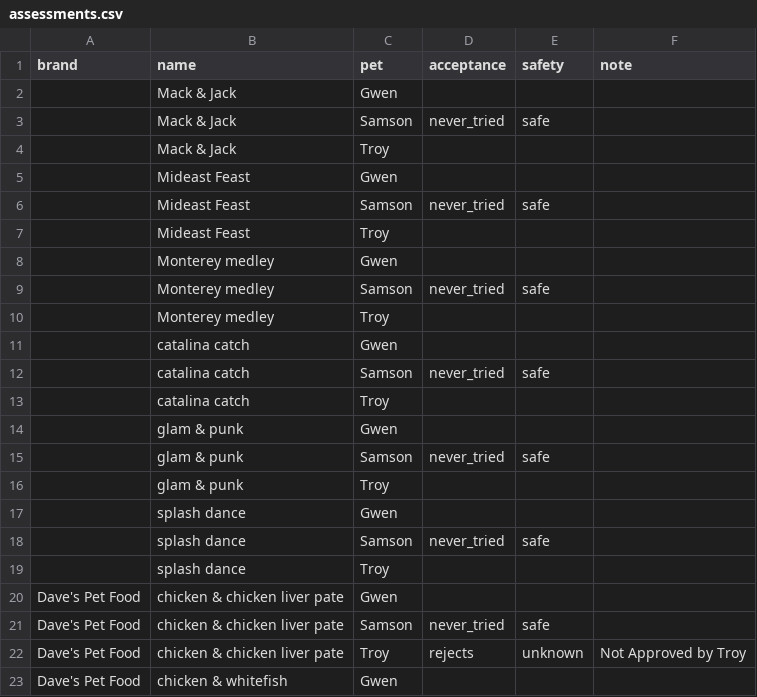
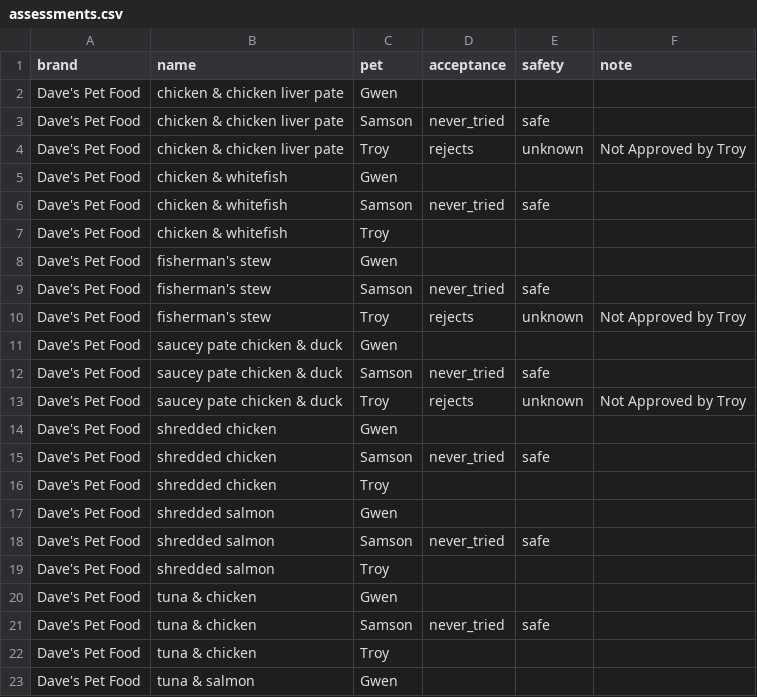
Before and after one commit to waregin/pet-care-os, a CSV file: data/assessments.csv, drawn as a sheet; only a part is shown; the shorter side is filled out with more unchanged rows; removed rows and columns are numbered as before the commit, all else as after; the diff covers the shown part only; the diff names each change by its address in the sheet, - before the commit and + after, or states it on an @@ line.

```diff
--- a/data/assessments.csv
+++ b/data/assessments.csv
-row 2:  | Mack & Jack | Gwen
-row 3:  | Mack & Jack | Samson | never_tried | safe
-row 4:  | Mack & Jack | Troy
-row 5:  | Mideast Feast | Gwen
-row 6:  | Mideast Feast | Samson | never_tried | safe
-row 7:  | Mideast Feast | Troy
-row 8:  | Monterey medley | Gwen
-row 9:  | Monterey medley | Samson | never_tried | safe
-row 10:  | Monterey medley | Troy
-row 11:  | catalina catch | Gwen
-row 12:  | catalina catch | Samson | never_tried | safe
-row 13:  | catalina catch | Troy
-row 14:  | glam & punk | Gwen
-row 15:  | glam & punk | Samson | never_tried | safe
-row 16:  | glam & punk | Troy
-row 17:  | splash dance | Gwen
-row 18:  | splash dance | Samson | never_tried | safe
-row 19:  | splash dance | Troy
```
Also changed, not shown: 18 added rows elsewhere in this file, 2 other files.
